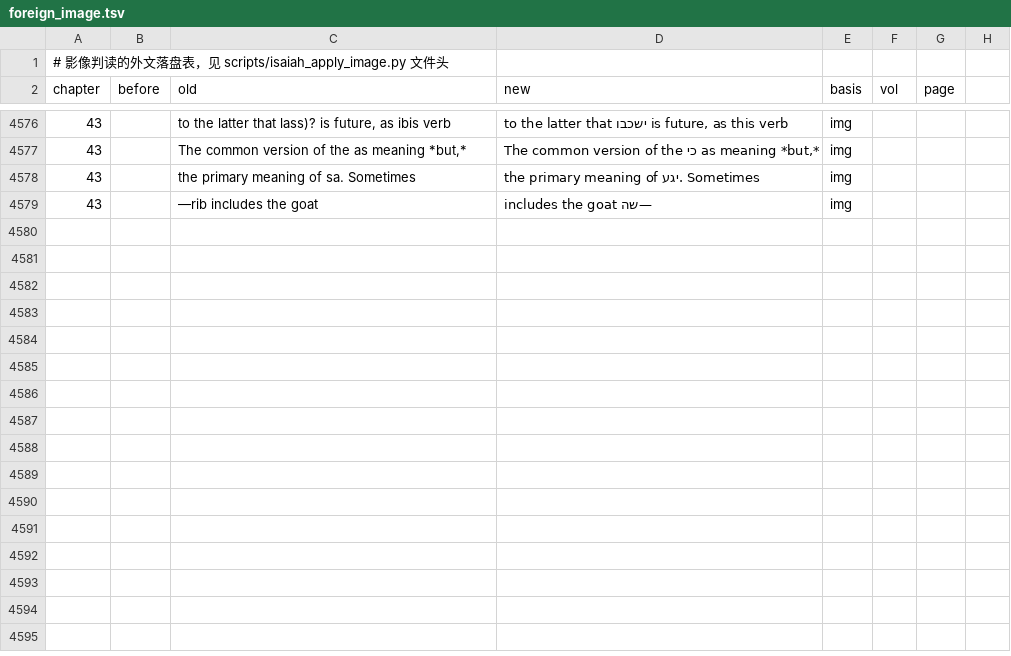
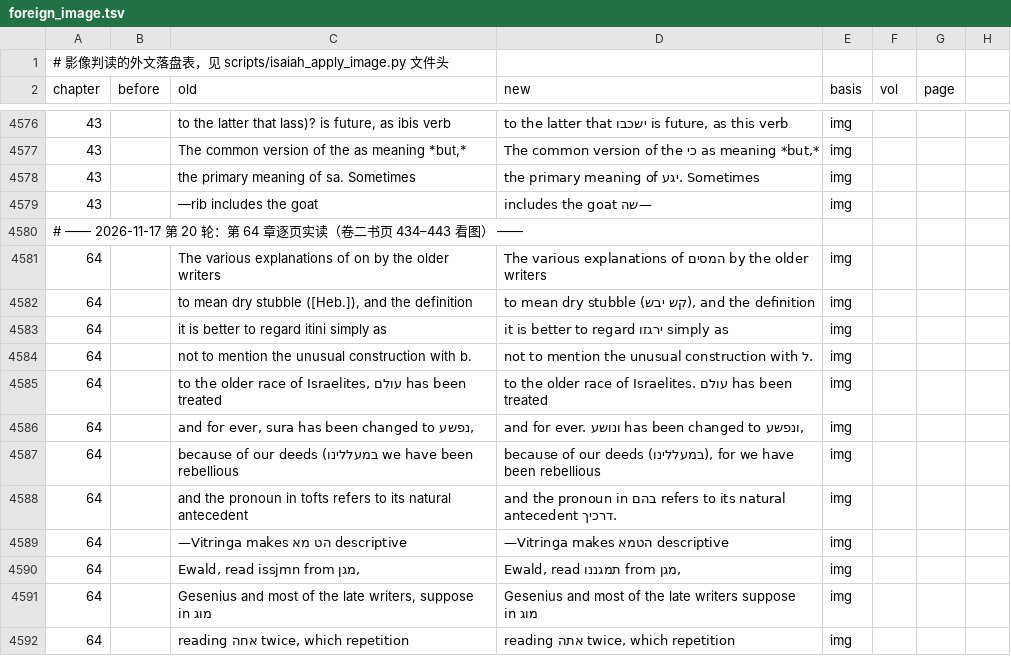
Before and after one commit to whcjb/whcjb.github.io, a TSV file: alexander_raw/isaiah/foreign_image.tsv, drawn as a sheet; only a part is shown, gaps mark what is left out; the diff names each change by its address in the sheet, - before the commit and + after, or states it on an @@ line.

```diff
--- a/alexander_raw/isaiah/foreign_image.tsv
+++ b/alexander_raw/isaiah/foreign_image.tsv
+row 4580: # —— 2026-11-17 第 20 轮：第 64 章逐页实读（卷二书页 434–443 看图） ——
+row 4581: 64 |  | The various explanations of on by the older writers | The various explanations of המסים by the older writers | img
+row 4582: 64 |  | to mean dry stubble ([Heb.]), and the definition | to mean dry stubble (קש יבש), and the definition | img
+row 4583: 64 |  | it is better to regard itini simply as | it is better to regard ירגזו simply as | img
+row 4584: 64 |  | not to mention the unusual construction with b. | not to mention the unusual construction with ל. | img
+row 4585: 64 |  | to the older race of Israelites, עולם has been treated | to the older race of Israelites. עולם has been treated | img
+row 4586: 64 |  | and for ever, sura has been changed to נפשע, | and for ever. ונושע has been changed to ונפשע, | img
+row 4587: 64 |  | because of our deeds (במעללינו we have been rebellious | because of our deeds (במעללינו), for we have been rebellious | img
+row 4588: 64 |  | and the pronoun in tofts refers to its natural antecedent | and the pronoun in בהם refers to its natural antecedent דרכיך. | img
+row 4589: 64 |  | —Vitringa makes הט מא descriptive | —Vitringa makes הטמא descriptive | img
+row 4590: 64 |  | Ewald, read issjmn from מגן, | Ewald, read תמגננו from מגן, | img
+row 4591: 64 |  | Gesenius and most of the late writers, suppose מוג in | Gesenius and most of the late writers suppose מוג in | img
+row 4592: 64 |  | reading אחה twice, which repetition | reading אתה twice, which repetition | img
```
Also changed, not shown: alexander_raw/isaiah/manual_fixes.tsv, 3 other files.
